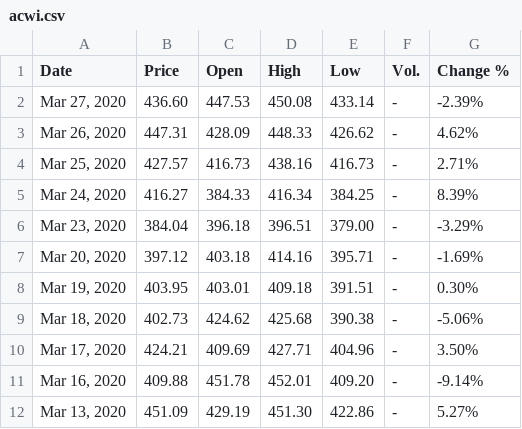
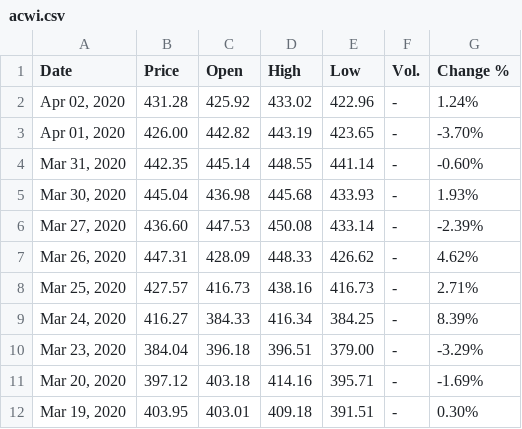
Before and after one commit to jansepke/historic-stock-market-crashes, a CSV file: investing/acwi.csv, drawn as a sheet; only a part is shown; the shorter side is filled out with more unchanged rows.

```diff
--- a/investing/acwi.csv
+++ b/investing/acwi.csv
@@ -1,2 +1,6 @@
 "Date","Price","Open","High","Low","Vol.","Change %"
+"Apr 02, 2020","431.28","425.92","433.02","422.96","-","1.24%"
+"Apr 01, 2020","426.00","442.82","443.19","423.65","-","-3.70%"
+"Mar 31, 2020","442.35","445.14","448.55","441.14","-","-0.60%"
+"Mar 30, 2020","445.04","436.98","445.68","433.93","-","1.93%"
 "Mar 27, 2020","436.60","447.53","450.08","433.14","-","-2.39%"
```
Also changed, not shown: investing/acwi-imi.csv, investing/world.csv, 4 other files.
